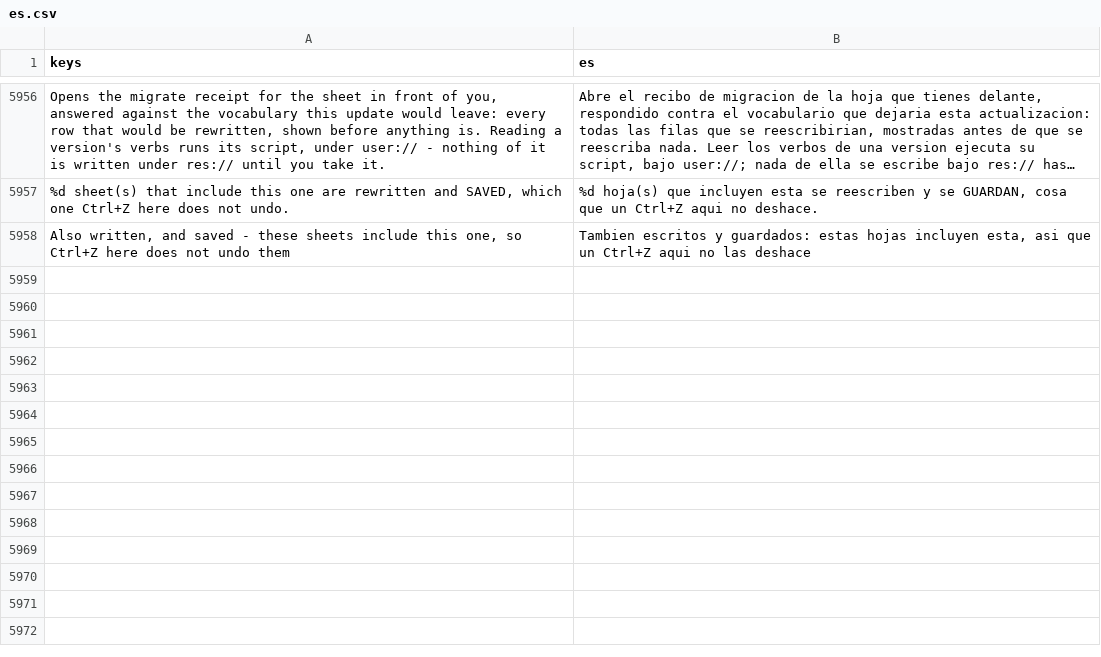
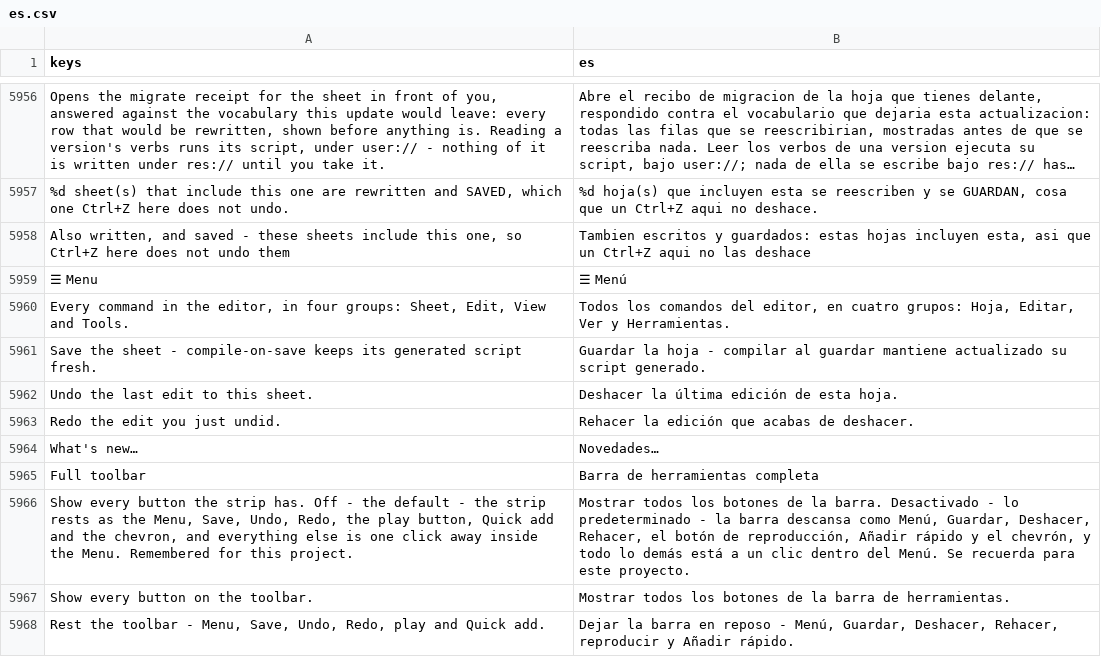
Before and after one commit to SalmanShhh/Godot-EventSheet-Visual-Scripting, a CSV file: addons/eventsheet/translations/es.csv, drawn as a sheet; only a part is shown, gaps mark what is left out; long unchanged cells end in …; the diff names each change by its address in the sheet, - before the commit and + after, or states it on an @@ line.

```diff
--- a/addons/eventsheet/translations/es.csv
+++ b/addons/eventsheet/translations/es.csv
+row 5959: ☰ Menu | ☰ Menú
+row 5960: Every command in the editor, in four groups: Sheet, Edit, View and Tools. | Todos los comandos del editor, en cuatro grupos: Hoja, Editar, Ver y Herramientas.
+row 5961: Save the sheet - compile-on-save keeps its generated script fresh. | Guardar la hoja - compilar al guardar mantiene actualizado su script generado.
+row 5962: Undo the last edit to this sheet. | Deshacer la última edición de esta hoja.
+row 5963: Redo the edit you just undid. | Rehacer la edición que acabas de deshacer.
+row 5964: What's new… | Novedades…
+row 5965: Full toolbar | Barra de herramientas completa
+row 5966: Show every button the strip has. Off - the default - the strip rests as the Menu, Save, Undo, Redo, the play button, Quick add and the chevron, and everything else is one click away inside the Menu. Remembered for this project. | Mostrar todos los botones de la barra. Desactivado - lo predeterminado - la barra descansa como Menú, Guardar, Deshacer, Rehacer, el botón de reproducción, Añadir rápido y el chevrón, y todo lo demás está a un clic dentro del Menú. Se recuerda para este proyecto.
+row 5967: Show every button on the toolbar. | Mostrar todos los botones de la barra de herramientas.
+row 5968: Rest the toolbar - Menu, Save, Undo, Redo, play and Quick add. | Dejar la barra en reposo - Menú, Guardar, Deshacer, Rehacer, reproducir y Añadir rápido.
```
Also changed, not shown: addons/eventsheet/translations/de.csv, addons/eventsheet/translations/fr.csv, 19 other files.
